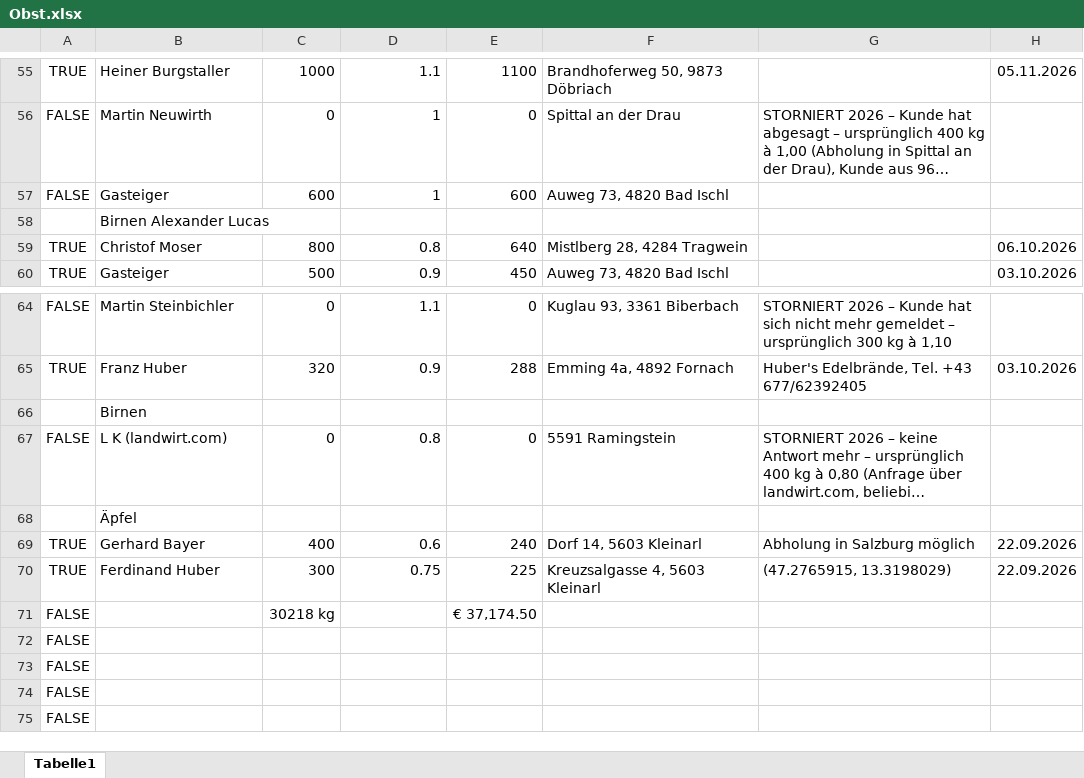
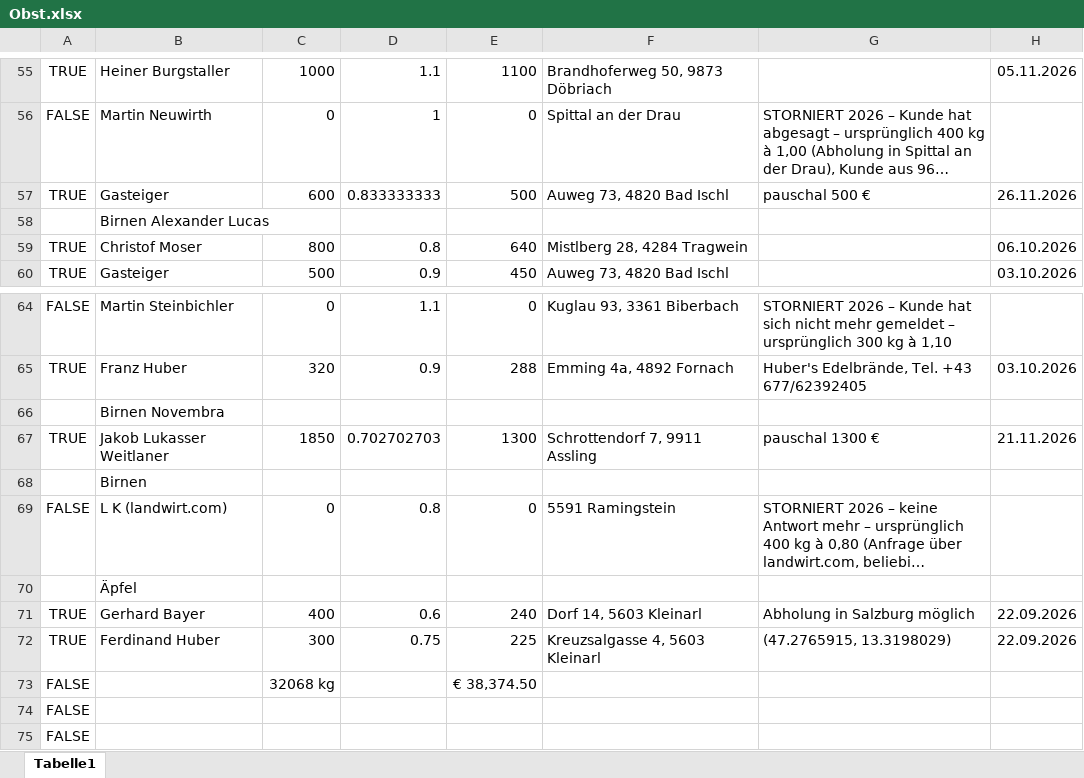
Before and after one commit to Dendak/mapa-rozvozu-ovoce, an Excel workbook: Obst.xlsx, sheet Tabelle1, drawn as a sheet; only a part is shown, gaps mark what is left out; the shorter side is filled out with more unchanged rows; long unchanged cells end in …; values as stored, in another font and other column widths than the file's, no borders; conditional formats not drawn; removed rows and columns are numbered as before the commit, all else as after; the diff names each change by its address in the sheet, - before the commit and + after, or states it on an @@ line.

```diff
--- a/Obst.xlsx (sheet Tabelle1)
+++ b/Obst.xlsx (sheet Tabelle1)
-row 57: FALSE | Gasteiger | 600 | 1 | 600 | Auweg 73, 4820 Bad Ischl
+row 57: TRUE | Gasteiger | 600 | 0.833333333 | 500 | Auweg 73, 4820 Bad Ischl | pauschal 500 € | 26.11.2026
+row 66:  | Birnen Novembra
+row 67: TRUE | Jakob Lukasser Weitlaner | 1850 | 0.702702703 | 1300 | Schrottendorf 7, 9911 Assling | pauschal 1300 € | 21.11.2026
-C73: 30218 kg
+C73: 32068 kg
-E73: € 37,174.50
+E73: € 38,374.50
```
Also changed, not shown: formulas that keep their value, 3 other files.
